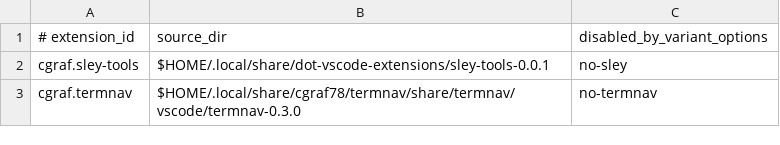
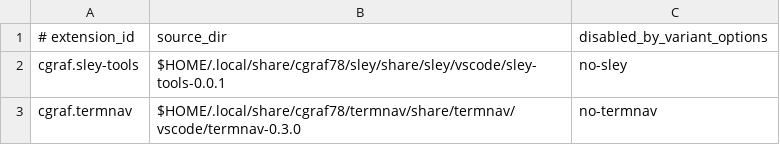
Before and after one commit to cgraf78/dotfiles, a TSV file: .config/dot/merge-hooks.d/vscode/local-extensions.d/10-extensions.tsv, drawn as a sheet.

Commit message:
Consume Sley's VS Code integration (#148)
## Summary

- resolve the versioned Sley VS Code payload through Shdeps' stable Sley
checkout
- remove the duplicate extension implementation and keep only
activation, `no-sley`, and compatibility policy in dotfiles
- migrate an existing same-version link from the exact historical
dotfiles payload without claiming unrelated links or directories
- keep detailed extension behavior coverage with the provider while
retaining thin consumer and cross-provider compatibility gates here

## Provider

- provider support landed in cgraf78/sley#49 at
`2340c3f1290956a321503ec99692bbe5aa970b45`
- final consumer tests use the normal stable Shdeps path; no cross-PR
test bridge remains

## Testing

- `.local/bin/dot-test` (44 passed, 1 expected network skip)
- `.local/bin/dot-test -v core-merges` (753 passed)
- `.local/bin/dot-test -v vscode-sley workflow-consistency` (8 and 100
passed)
- `checkrun verify`
- `actionlint .github/workflows/*.yml`
- `zizmor --offline .github/workflows` (no findings)
- `BASH_COMPAT=3.2 bash -n` on changed shell files
- `gitleaks detect --source . --no-git --redact --exit-code 1`
- `git diff --check`

## Compatibility

- the provider manifest and entrypoint are byte-for-byte identical to
the former dotfiles copies
- the migration fixture proves a live fleet link with the unchanged
package basename is retargeted to Sley
- normalized generated `extensions.json` is identical before and after
the ownership move

```diff
--- a/.config/dot/merge-hooks.d/vscode/local-extensions.d/10-extensions.tsv
+++ b/.config/dot/merge-hooks.d/vscode/local-extensions.d/10-extensions.tsv
@@ -1,3 +1,3 @@
 # extension_id	source_dir	disabled_by_variant_options
-cgraf.sley-tools	$HOME/.local/share/dot-vscode-extensions/sley-tools-0.0.1	no-sley
+cgraf.sley-tools	$HOME/.local/share/cgraf78/sley/share/sley/vscode/sley-tools-0.0.1	no-sley
 cgraf.termnav	$HOME/.local/share/cgraf78/termnav/share/termnav/vscode/termnav-0.3.0	no-termnav
```
Also changed, not shown: 7 other files.
